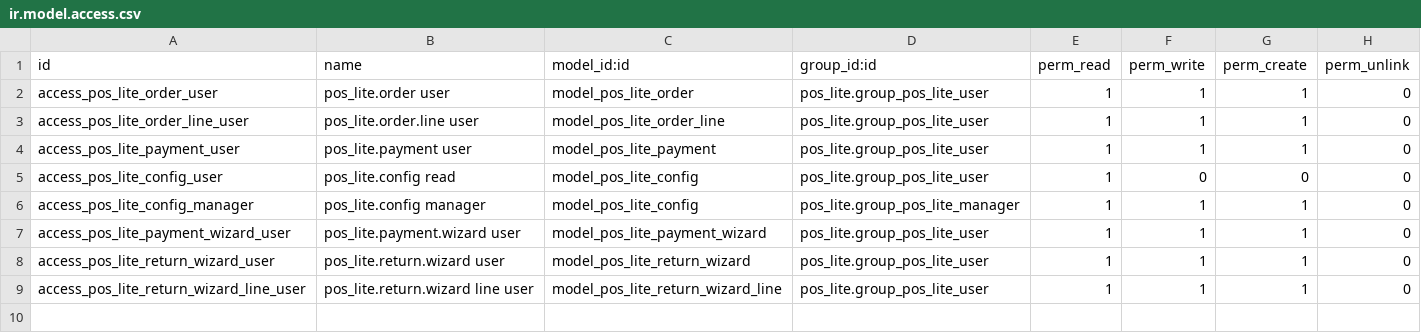
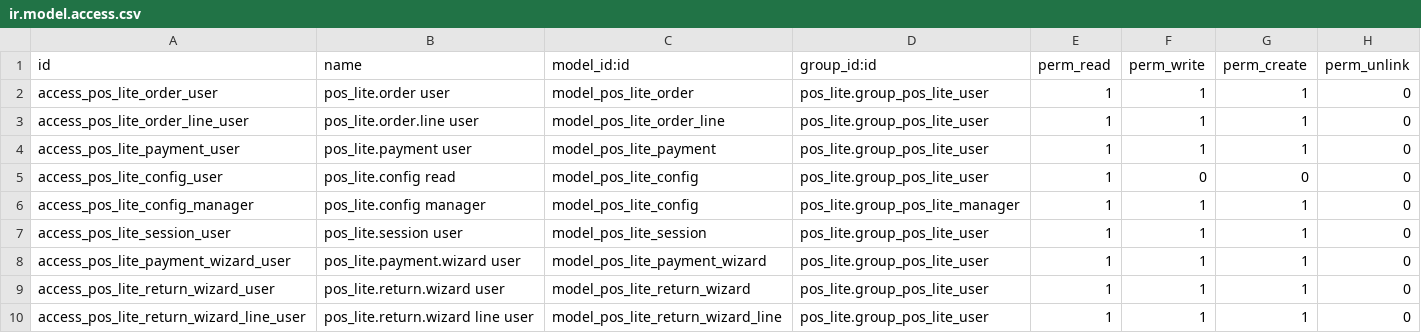
Before and after one commit to apcball/AI-DEV-Module-Odoo17, a CSV file: modules/pos_lite/security/ir.model.access.csv, drawn as a sheet.

Commit message:
feat(pos_lite): add session management, salesperson, document locking, modern UI
- Add pos.lite.session model with draft/open/closed states
- Add session workflow: open session → create orders → close session → summary
- Add user record rule: user sees only their own sessions
- Add salesperson (user_id) with auto-select from current user
- Add document locking after payment (state != draft)
- Add return/refund feature with wizard
- Modern UI: kanban view, smart buttons, improved layout
- Update receipt report to show session and salesperson
- Update README with all new features

Reviewed: 2026-04-29

```diff
--- a/modules/pos_lite/security/ir.model.access.csv
+++ b/modules/pos_lite/security/ir.model.access.csv
@@ -6,2 +6,3 @@ access_pos_lite_config_user,pos_lite.config read,model_pos_lite_config,pos_lite.
 access_pos_lite_config_manager,pos_lite.config manager,model_pos_lite_config,pos_lite.group_pos_lite_manager,1,1,1,0
+access_pos_lite_session_user,pos_lite.session user,model_pos_lite_session,pos_lite.group_pos_lite_user,1,1,1,0
 access_pos_lite_payment_wizard_user,pos_lite.payment.wizard user,model_pos_lite_payment_wizard,pos_lite.group_pos_lite_user,1,1,1,0
```
Also changed, not shown: 12 other files.
